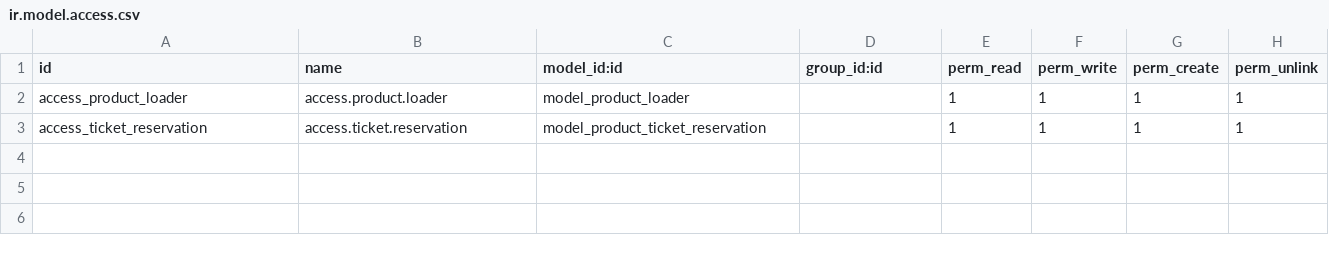
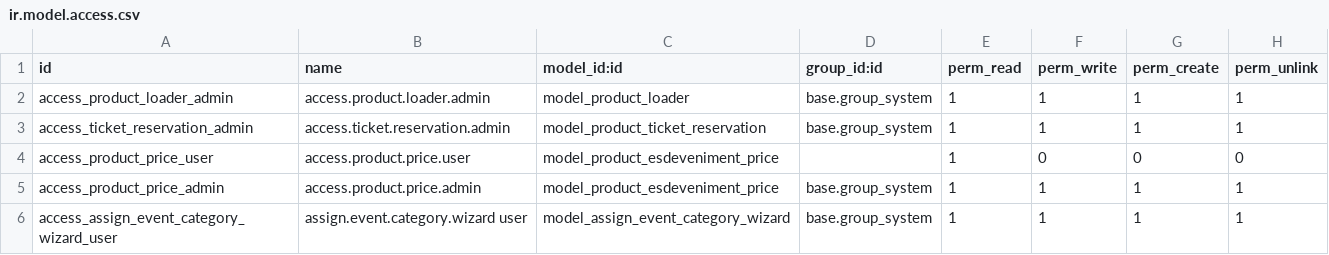
Before and after one commit to juatafe/productes_esdeveniment, a CSV file: security/ir.model.access.csv, drawn as a sheet.

Commit message:
afegir funcionalitat canviar a event

```diff
--- a/security/ir.model.access.csv
+++ b/security/ir.model.access.csv
@@ -1,3 +1,6 @@
 id,name,model_id:id,group_id:id,perm_read,perm_write,perm_create,perm_unlink
-access_product_loader,access.product.loader,model_product_loader,,1,1,1,1
-access_ticket_reservation,access.ticket.reservation,model_product_ticket_reservation,,1,1,1,1
+access_product_loader_admin,access.product.loader.admin,model_product_loader,base.group_system,1,1,1,1
+access_ticket_reservation_admin,access.ticket.reservation.admin,model_product_ticket_reservation,base.group_system,1,1,1,1
+access_product_price_user,access.product.price.user,model_product_esdeveniment_price,,1,0,0,0
+access_product_price_admin,access.product.price.admin,model_product_esdeveniment_price,base.group_system,1,1,1,1
+access_assign_event_category_wizard_user,assign.event.category.wizard user,model_assign_event_category_wizard,base.group_system,1,1,1,1
```
Also changed, not shown: 22 other files.
